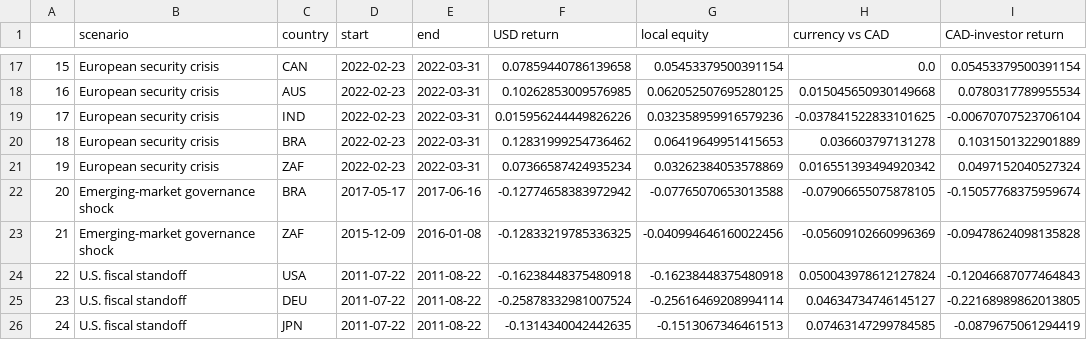
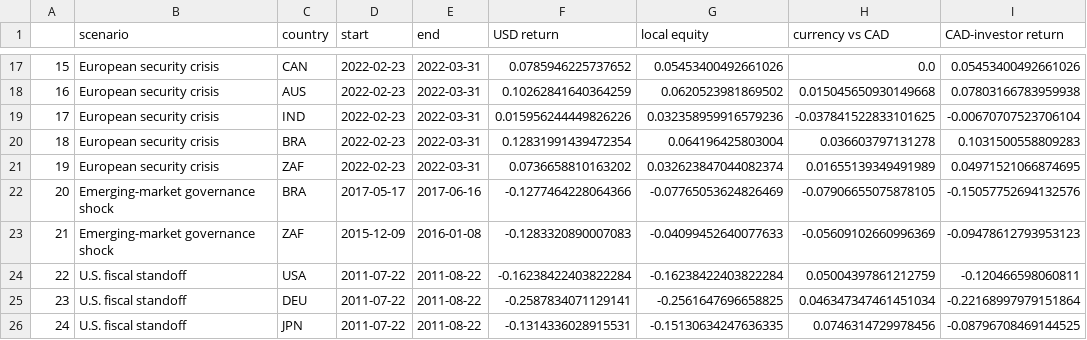
Before and after one commit to divvygupta/political-risk-global-equity-mix, a CSV file: results/scenario_analogues.csv, drawn as a sheet; only a part is shown, gaps mark what is left out; the diff covers the shown part only.

```diff
--- a/results/scenario_analogues.csv
+++ b/results/scenario_analogues.csv
@@ -17,10 +17,10 @@
-15,European security crisis,CAN,2022-02-23,2022-03-31,0.07859440786139658,0.05453379500391154,0.0,0.05453379500391154
-16,European security crisis,AUS,2022-02-23,2022-03-31,0.10262853009576985,0.062052507695280125,0.015045650930149668,0.0780317789955534
+15,European security crisis,CAN,2022-02-23,2022-03-31,0.0785946225737652,0.05453400492661026,0.0,0.05453400492661026
+16,European security crisis,AUS,2022-02-23,2022-03-31,0.10262841640364259,0.0620523981869502,0.015045650930149668,0.07803166783959938
 17,European security crisis,IND,2022-02-23,2022-03-31,0.015956244449826226,0.032358959916579236,-0.037841522833101625,-0.00670707523706104
-18,European security crisis,BRA,2022-02-23,2022-03-31,0.12831999254736462,0.06419649951415653,0.036603797131278,0.1031501322901889
-19,European security crisis,ZAF,2022-02-23,2022-03-31,0.07366587424935234,0.03262384053578869,0.016551393494920342,0.0497152040527324
-20,Emerging-market governance shock,BRA,2017-05-17,2017-06-16,-0.12774658383972942,-0.07765070653013588,-0.07906655075878105,-0.15057768375959674
-21,Emerging-market governance shock,ZAF,2015-12-09,2016-01-08,-0.12833219785336325,-0.040994646160022456,-0.05609102660996369,-0.09478624098135828
-22,U.S. fiscal standoff,USA,2011-07-22,2011-08-22,-0.16238448375480918,-0.16238448375480918,0.050043978612127824,-0.12046687077464843
-23,U.S. fiscal standoff,DEU,2011-07-22,2011-08-22,-0.25878332981007524,-0.25616469208994114,0.04634734746145127,-0.22168989862013805
-24,U.S. fiscal standoff,JPN,2011-07-22,2011-08-22,-0.1314340042442635,-0.1513067346461513,0.07463147299784585,-0.0879675061294419
+18,European security crisis,BRA,2022-02-23,2022-03-31,0.12831991439472354,0.064196425803004,0.036603797131278,0.1031500558809283
+19,European security crisis,ZAF,2022-02-23,2022-03-31,0.0736658810163202,0.032623847044082374,0.01655139349491989,0.04971521066874695
+20,Emerging-market governance shock,BRA,2017-05-17,2017-06-16,-0.1277464228064366,-0.07765053624826469,-0.07906655075878105,-0.15057752694132576
+21,Emerging-market governance shock,ZAF,2015-12-09,2016-01-08,-0.1283320890007083,-0.04099452640077633,-0.05609102660996369,-0.09478612793953123
+22,U.S. fiscal standoff,USA,2011-07-22,2011-08-22,-0.16238422403822284,-0.16238422403822284,0.05004397861212759,-0.120466598060811
+23,U.S. fiscal standoff,DEU,2011-07-22,2011-08-22,-0.2587834071129141,-0.2561647696658825,0.046347347461451034,-0.22168997979151864
+24,U.S. fiscal standoff,JPN,2011-07-22,2011-08-22,-0.1314336028915531,-0.15130634247636335,0.0746314729978456,-0.08796708469144525
```
Also changed, not shown: 53 edited cells elsewhere in this file, results/event_study_by_event.csv, results/event_study_summary.csv, 16 other files.
